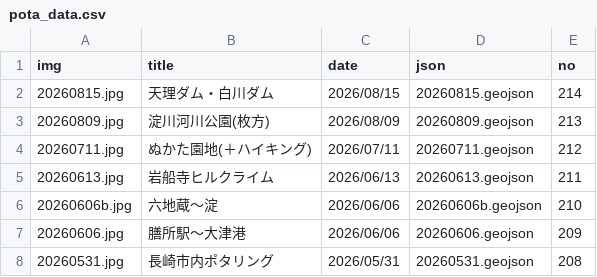
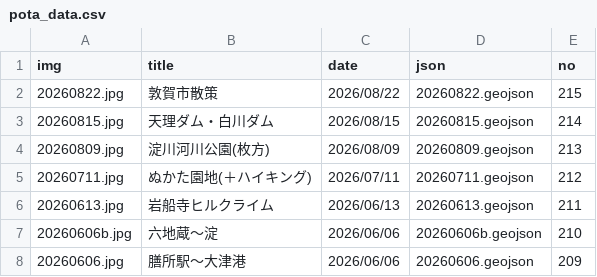
Before and after one commit to termat/potar, a CSV file: public/geojson/pota_data.csv, drawn as a sheet; only a part is shown; the shorter side is filled out with more unchanged rows; the diff names each change by its address in the sheet, - before the commit and + after, or states it on an @@ line.

```diff
--- a/public/geojson/pota_data.csv
+++ b/public/geojson/pota_data.csv
+row 2: 20260822.jpg | 敦賀市散策 | 2026/08/22 | 20260822.geojson | 215
```
Also changed, not shown: 2 other files.
